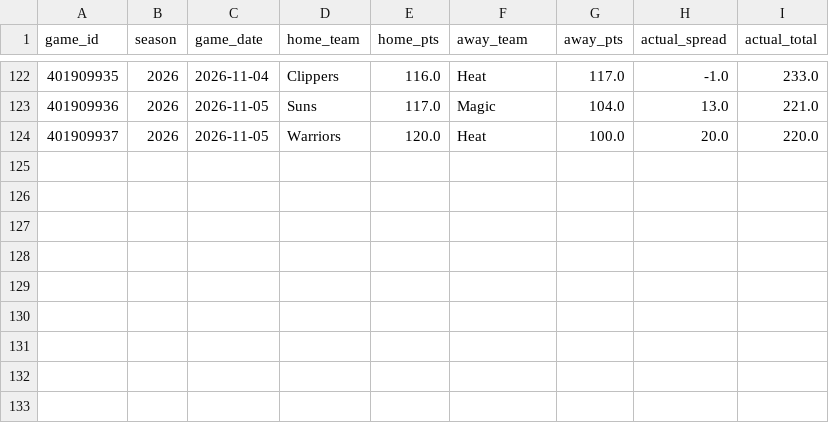
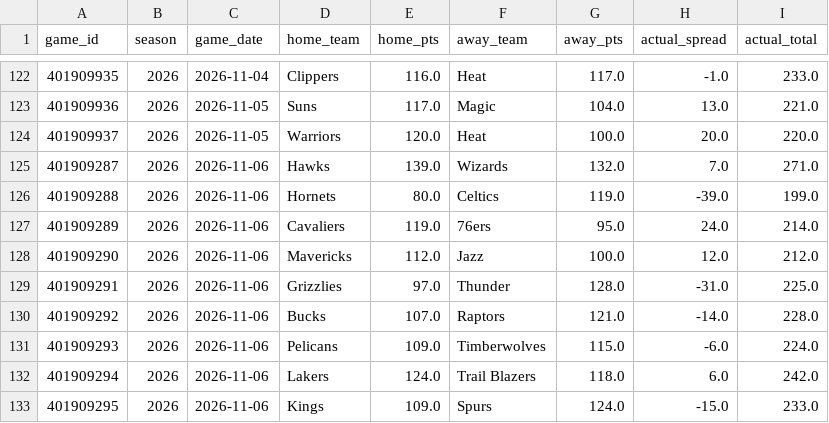
Before and after one commit to bigtyme2k3/Nba-model, a CSV file: data/raw/espn_current_games_2026.csv, drawn as a sheet; only a part is shown, gaps mark what is left out; the diff names each change by its address in the sheet, - before the commit and + after, or states it on an @@ line.

```diff
--- a/data/raw/espn_current_games_2026.csv
+++ b/data/raw/espn_current_games_2026.csv
+row 125: 401909287 | 2026 | 2026-11-06 | Hawks | 139.0 | Wizards | 132.0 | 7.0 | 271.0
+row 126: 401909288 | 2026 | 2026-11-06 | Hornets | 80.0 | Celtics | 119.0 | -39.0 | 199.0
+row 127: 401909289 | 2026 | 2026-11-06 | Cavaliers | 119.0 | 76ers | 95.0 | 24.0 | 214.0
+row 128: 401909290 | 2026 | 2026-11-06 | Mavericks | 112.0 | Jazz | 100.0 | 12.0 | 212.0
+row 129: 401909291 | 2026 | 2026-11-06 | Grizzlies | 97.0 | Thunder | 128.0 | -31.0 | 225.0
+row 130: 401909292 | 2026 | 2026-11-06 | Bucks | 107.0 | Raptors | 121.0 | -14.0 | 228.0
+row 131: 401909293 | 2026 | 2026-11-06 | Pelicans | 109.0 | Timberwolves | 115.0 | -6.0 | 224.0
+row 132: 401909294 | 2026 | 2026-11-06 | Lakers | 124.0 | Trail Blazers | 118.0 | 6.0 | 242.0
+row 133: 401909295 | 2026 | 2026-11-06 | Kings | 109.0 | Spurs | 124.0 | -15.0 | 233.0
```
Also changed, not shown: data/raw/espn_current_team_box_2026.csv, data/raw/hoopr_games_master.csv, 42 other files.
